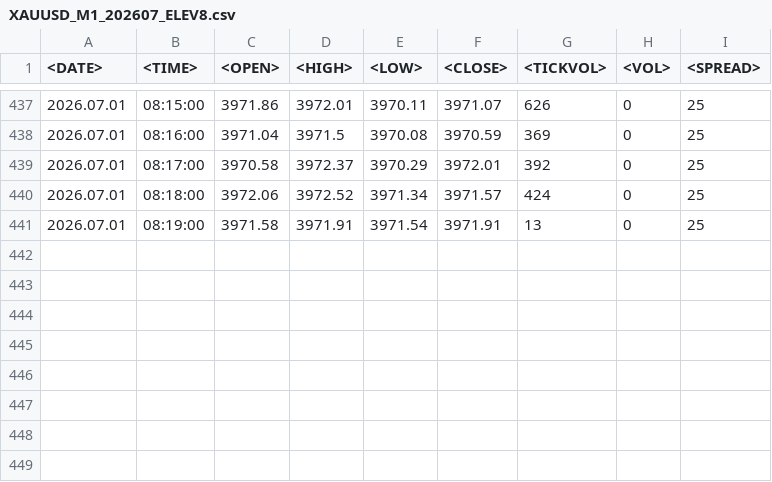
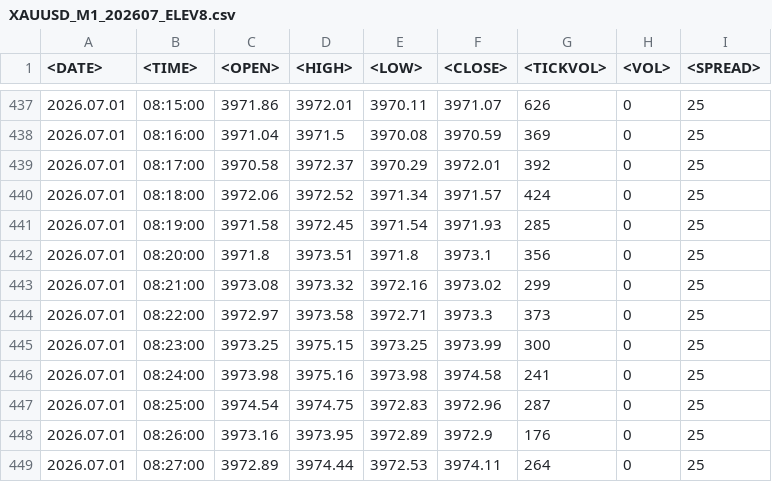
Before and after one commit to furqonajiy/gd-bt, a CSV file: data/XAUUSD_M1_202607_ELEV8.csv, drawn as a sheet; only a part is shown, gaps mark what is left out.

Commit message:
Update TICKs July

```diff
--- a/data/XAUUSD_M1_202607_ELEV8.csv
+++ b/data/XAUUSD_M1_202607_ELEV8.csv
@@ -440,2 +440,10 @@
 2026.07.01	08:18:00	3972.06	3972.52	3971.34	3971.57	424	0	25
-2026.07.01	08:19:00	3971.58	3971.91	3971.54	3971.91	13	0	25
+2026.07.01	08:19:00	3971.58	3972.45	3971.54	3971.93	285	0	25
+2026.07.01	08:20:00	3971.8	3973.51	3971.8	3973.1	356	0	25
+2026.07.01	08:21:00	3973.08	3973.32	3972.16	3973.02	299	0	25
+2026.07.01	08:22:00	3972.97	3973.58	3972.71	3973.3	373	0	25
+2026.07.01	08:23:00	3973.25	3975.15	3973.25	3973.99	300	0	25
+2026.07.01	08:24:00	3973.98	3975.16	3973.98	3974.58	241	0	25
+2026.07.01	08:25:00	3974.54	3974.75	3972.83	3972.96	287	0	25
+2026.07.01	08:26:00	3973.16	3973.95	3972.89	3972.9	176	0	25
+2026.07.01	08:27:00	3972.89	3974.44	3972.53	3974.11	264	0	25
```
